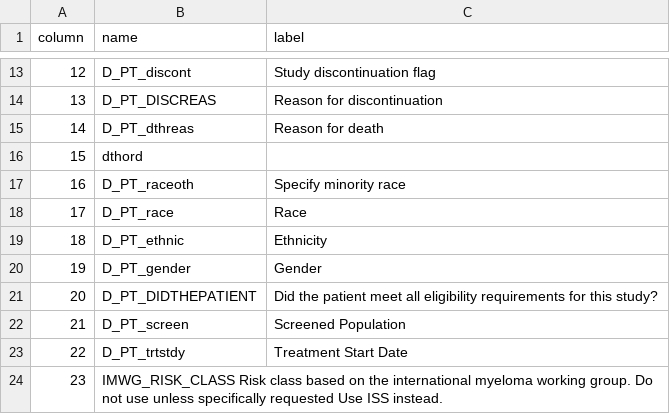
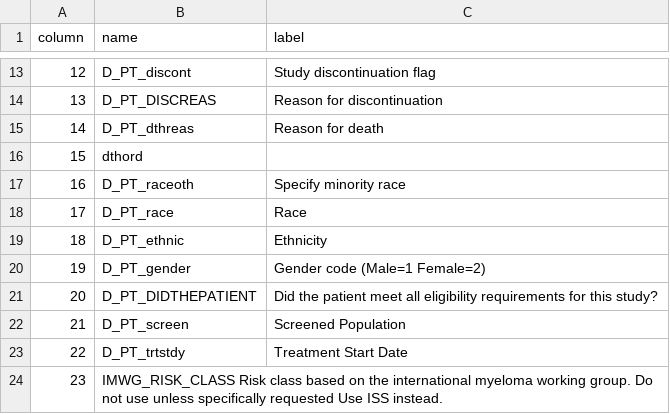
Before and after one commit to JiaGengChang/MyeGPT, a TSV file: schema/MMRF_CoMMpass_IA22_PER_PATIENT.tsv, drawn as a sheet; only a part is shown, gaps mark what is left out.

Commit message:
fix gender code

```diff
--- a/schema/MMRF_CoMMpass_IA22_PER_PATIENT.tsv
+++ b/schema/MMRF_CoMMpass_IA22_PER_PATIENT.tsv
@@ -19,3 +19,3 @@ column	name	label
 18	D_PT_ethnic	Ethnicity
-19	D_PT_gender	Gender
+19	D_PT_gender	Gender code (Male=1 Female=2)
 20	D_PT_DIDTHEPATIENT	Did the patient meet all eligibility requirements for this study?
```
